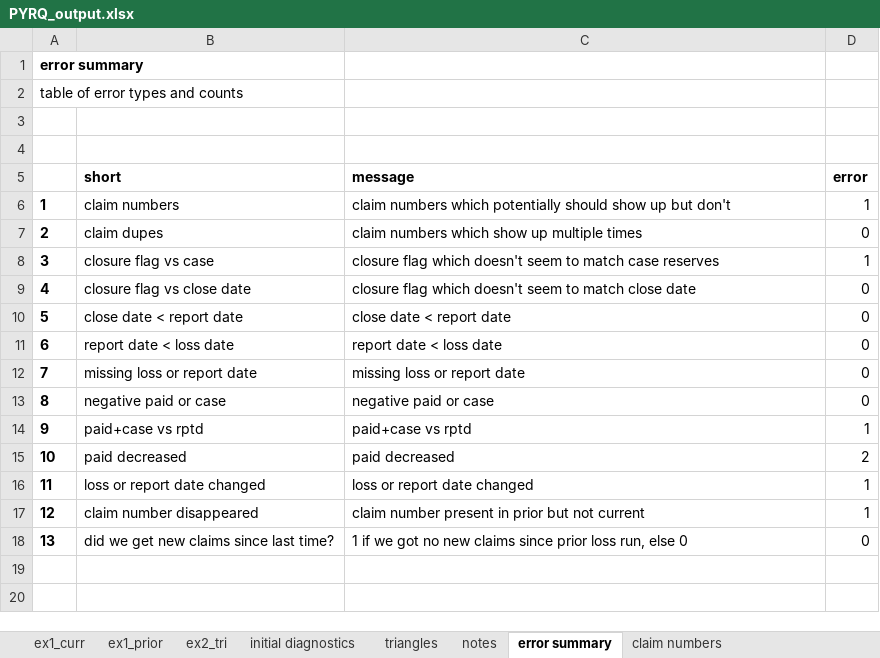
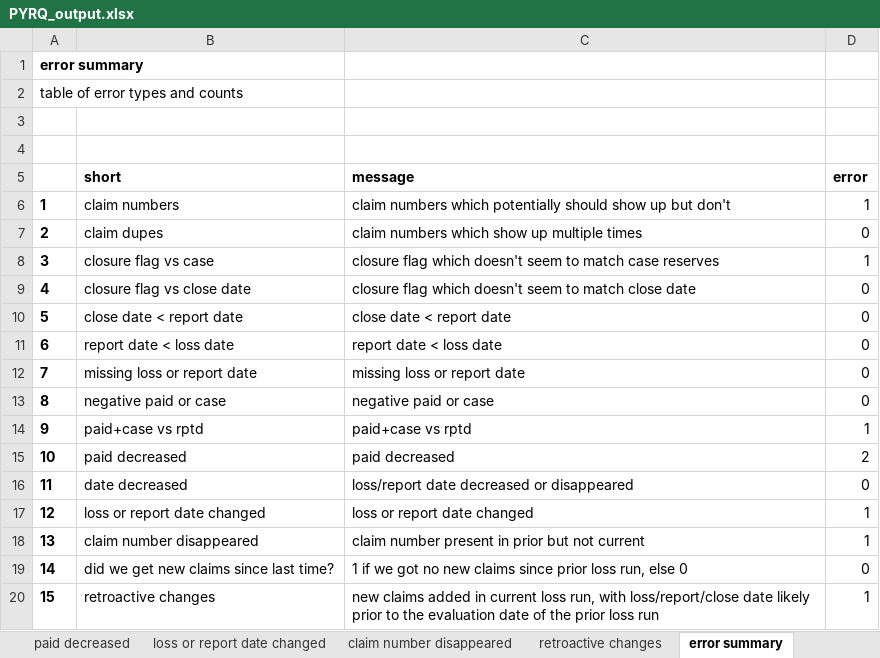
Before and after one commit to Dim-Alps-201/KP, an Excel workbook: output/PYRQ_output.xlsx, sheet error summary, drawn as a sheet; values as stored, in another font and other column widths than the file's, no borders; addresses are those after the commit; the diff names each change by its address in the sheet, - before the commit and + after, or states it on an @@ line.

```diff
--- a/output/PYRQ_output.xlsx (sheet error summary)
+++ b/output/PYRQ_output.xlsx (sheet error summary)
+sheet tab: retroactive changes
+row 16: 11 | date decreased | loss/report date decreased or disappeared | 0
@@ column A renumbered between rows 17 and 19 @@
+row 20: 15 | retroactive changes | new claims added in current loss run, with loss/report/close date likely prior to the evaluation date of the prior loss run | 1
```
Also changed, not shown: other sheet tabs, 2 other files.
